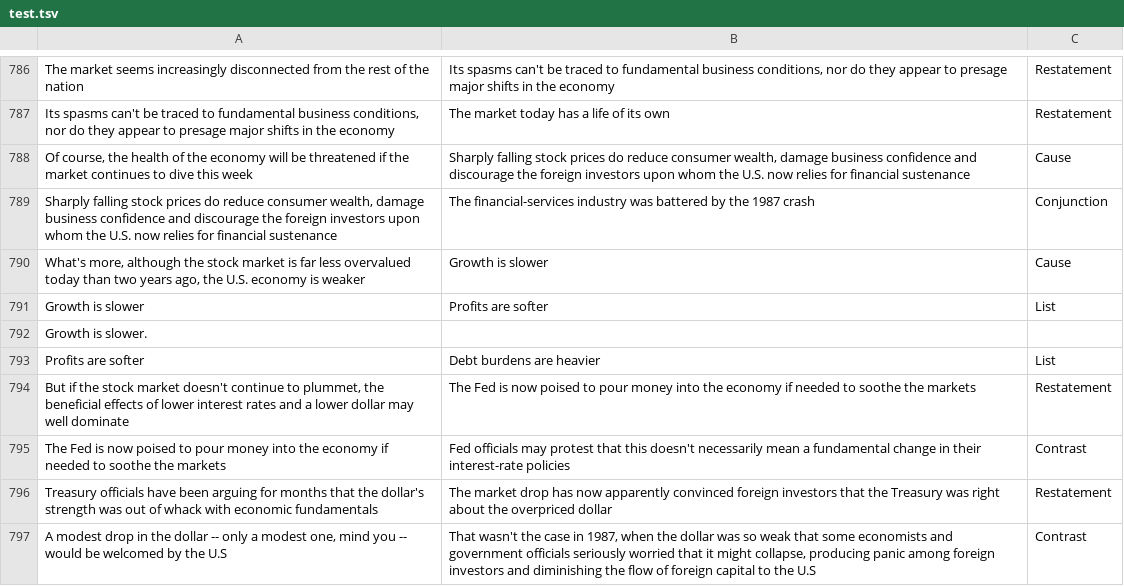
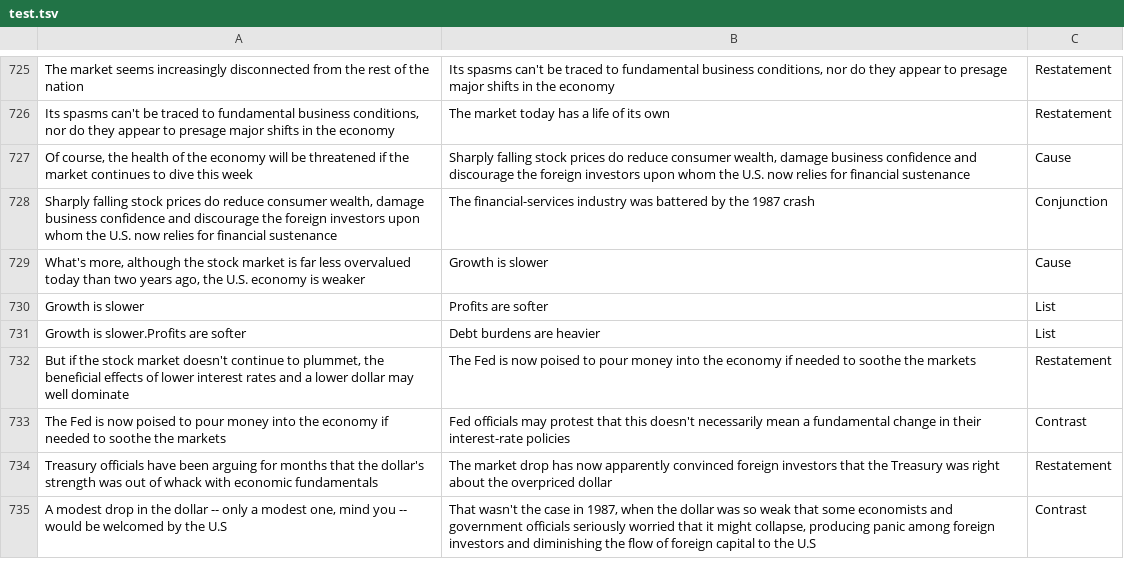
Before and after one commit to ARDUJS/Note, a TSV file: new/test.tsv, drawn as a sheet; only a part is shown, gaps mark what is left out; the diff covers the shown part only.

```diff
--- a/new/test.tsv
+++ b/new/test.tsv
@@ -791,4 +730,3 @@ What's more, although the stock market is far less overvalued today than two yea
 Growth is slower	Profits are softer	List
-Growth is slower.
-Profits are softer	Debt burdens are heavier	List
+Growth is slower.Profits are softer	Debt burdens are heavier	List
 But if the stock market doesn't continue to plummet, the beneficial effects of lower interest rates and a lower dollar may well dominate	The Fed is now poised to pour money into the economy if needed to soothe the markets	Restatement
```
Also changed, not shown: 63 removed rows and 48 edited cells elsewhere in this file, new/dev.tsv, 1 other file.
